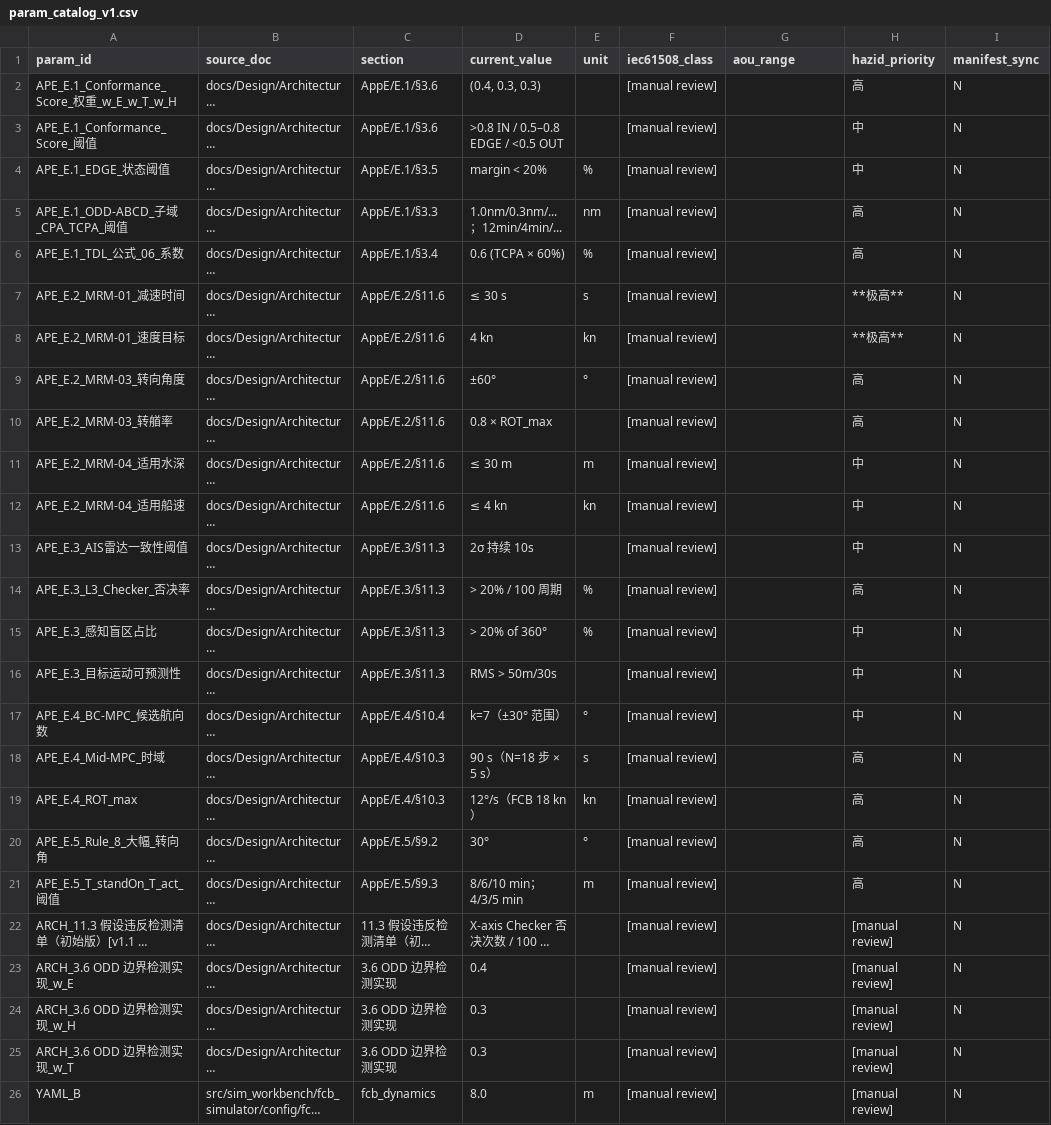
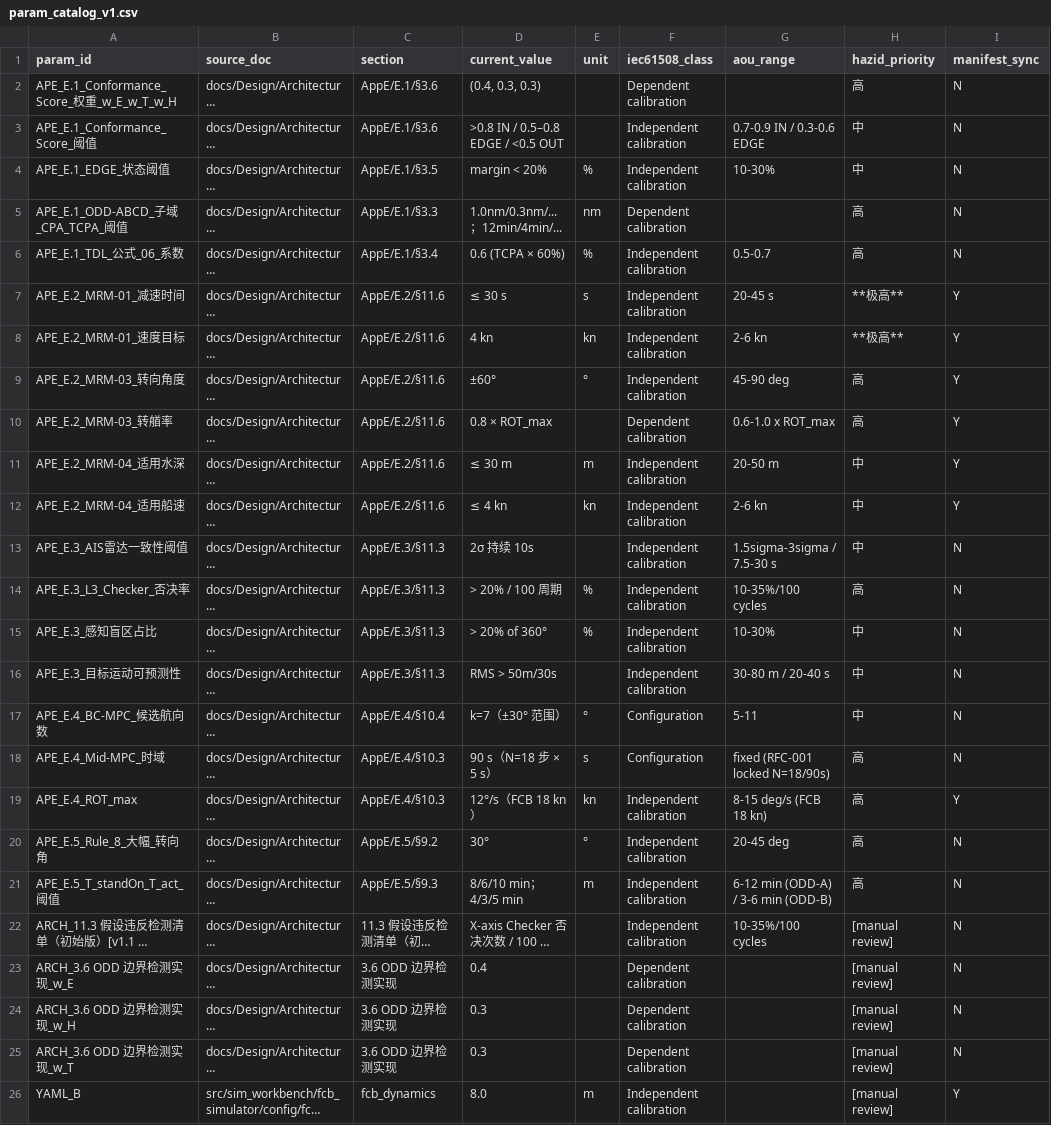
Before and after one commit to marinehdk/MASS-TDL, a CSV file: docs/Design/Phase 3/D3.5-arch-hazid-backfill/evidence/param_catalog_v1.csv, drawn as a sheet; only a part is shown; long unchanged cells end in …; the diff covers the shown part only; the diff names each change by its address in the sheet, - before the commit and + after, or states it on an @@ line.

Commit message:
feat(d3.5/a-t2): apply IEC 61508-3 classifications to param_catalog_v1.csv (Track A)

```diff
--- a/docs/Design/Phase 3/D3.5-arch-hazid-backfill/evidence/param_catalog_v1.csv
+++ b/docs/Design/Phase 3/D3.5-arch-hazid-backfill/evidence/param_catalog_v1.csv
-F2 (iec61508_class): [manual review]
+F2 (iec61508_class): Dependent calibration
-F3:F4 (iec61508_class): [manual review]
+F3:F4 (iec61508_class): Independent calibration
-G3 (aou_range): (empty)
+G3 (aou_range): 0.7-0.9 IN / 0.3-0.6 EDGE
-G4 (aou_range): (empty)
+G4 (aou_range): 10-30%
-F5 (iec61508_class): [manual review]
+F5 (iec61508_class): Dependent calibration
-F6:F9 (iec61508_class): [manual review]
+F6:F9 (iec61508_class): Independent calibration
-G6 (aou_range): (empty)
+G6 (aou_range): 0.5-0.7
-G7 (aou_range): (empty)
+G7 (aou_range): 20-45 s
-I7:I12 (manifest_sync): N
+I7:I12 (manifest_sync): Y
-G8 (aou_range): (empty)
+G8 (aou_range): 2-6 kn
-G9 (aou_range): (empty)
+G9 (aou_range): 45-90 deg
-F10 (iec61508_class): [manual review]
+F10 (iec61508_class): Dependent calibration
-G10 (aou_range): (empty)
+G10 (aou_range): 0.6-1.0 x ROT_max
-F11:F16 (iec61508_class): [manual review]
+F11:F16 (iec61508_class): Independent calibration
-G11 (aou_range): (empty)
+G11 (aou_range): 20-50 m
-G12 (aou_range): (empty)
+G12 (aou_range): 2-6 kn
-G13 (aou_range): (empty)
+G13 (aou_range): 1.5sigma-3sigma / 7.5-30 s
-G14 (aou_range): (empty)
+G14 (aou_range): 10-35%/100 cycles
-G15 (aou_range): (empty)
+G15 (aou_range): 10-30%
-G16 (aou_range): (empty)
+G16 (aou_range): 30-80 m / 20-40 s
-F17:F18 (iec61508_class): [manual review]
+F17:F18 (iec61508_class): Configuration
-G17 (aou_range): (empty)
+G17 (aou_range): 5-11
-G18 (aou_range): (empty)
+G18 (aou_range): fixed (RFC-001 locked N=18/90s)
-F19:F22 (iec61508_class): [manual review]
+F19:F22 (iec61508_class): Independent calibration
-G19 (aou_range): (empty)
+G19 (aou_range): 8-15 deg/s (FCB 18 kn)
-I19 (manifest_sync): N
+I19 (manifest_sync): Y
-G20 (aou_range): (empty)
+G20 (aou_range): 20-45 deg
-G21 (aou_range): (empty)
+G21 (aou_range): 6-12 min (ODD-A) / 3-6 min (ODD-B)
-G22 (aou_range): (empty)
+G22 (aou_range): 10-35%/100 cycles
-F23:F25 (iec61508_class): [manual review]
+F23:F25 (iec61508_class): Dependent calibration
-F26 (iec61508_class): [manual review]
+F26 (iec61508_class): Independent calibration
-I26 (manifest_sync): N
+I26 (manifest_sync): Y
```
Also changed, not shown: 17 edited cells elsewhere in this file, 1 other file.
